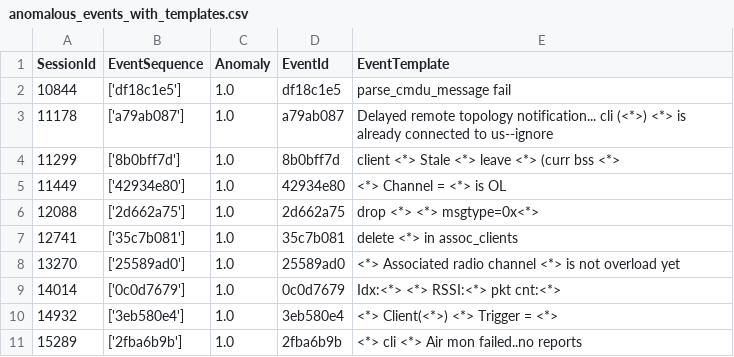
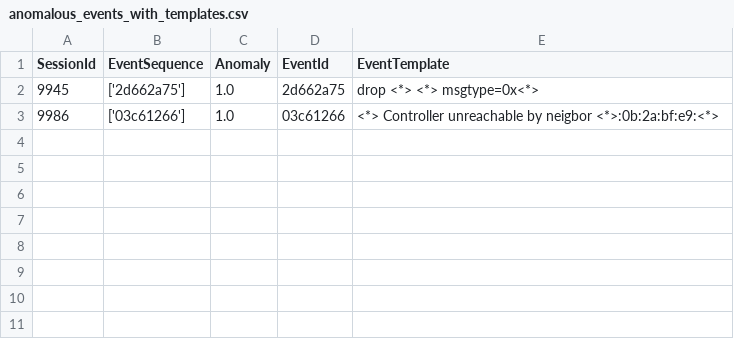
Before and after one commit to ducndc/Rust-tutorial, a CSV file: loganalysis/results/anomalous_events_with_templates.csv, drawn as a sheet.

```diff
--- a/loganalysis/results/anomalous_events_with_templates.csv
+++ b/loganalysis/results/anomalous_events_with_templates.csv
@@ -1,11 +1,3 @@
 SessionId,EventSequence,Anomaly,EventId,EventTemplate
-10844,['df18c1e5'],1.0,df18c1e5,parse_cmdu_message fail
-11178,['a79ab087'],1.0,a79ab087,Delayed remote topology notification... cli (<*>) <*> is already connected to us--ignore
-11299,['8b0bff7d'],1.0,8b0bff7d,client <*> Stale <*> leave <*> (curr bss <*>
-11449,['42934e80'],1.0,42934e80,<*> Channel = <*> is OL
-12088,['2d662a75'],1.0,2d662a75,drop <*> <*> msgtype=0x<*>
-12741,['35c7b081'],1.0,35c7b081,delete <*> in assoc_clients
-13270,['25589ad0'],1.0,25589ad0,<*> Associated radio channel <*> is not overload yet
-14014,['0c0d7679'],1.0,0c0d7679,Idx:<*> <*> RSSI:<*> pkt cnt:<*>
-14932,['3eb580e4'],1.0,3eb580e4,<*> Client(<*>) <*> Trigger = <*>
-15289,['2fba6b9b'],1.0,2fba6b9b,<*> cli <*> Air mon failed..no reports
+9945,['2d662a75'],1.0,2d662a75,drop <*> <*> msgtype=0x<*>
+9986,['03c61266'],1.0,03c61266,<*> Controller unreachable by neigbor <*>:0b:2a:bf:e9:<*>
```
Also changed, not shown: data/result/logmesh_templates.csv, loganalysis/results/anomalies_detected.csv, 24 other files.
